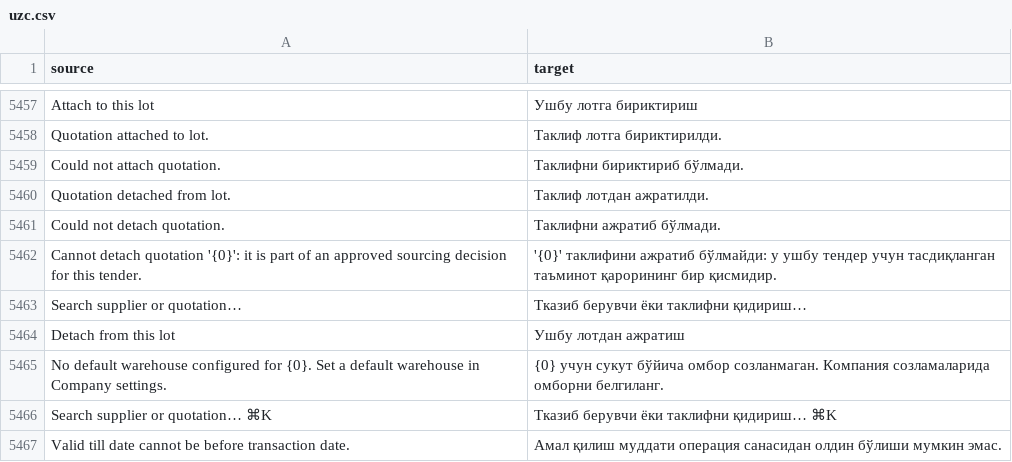
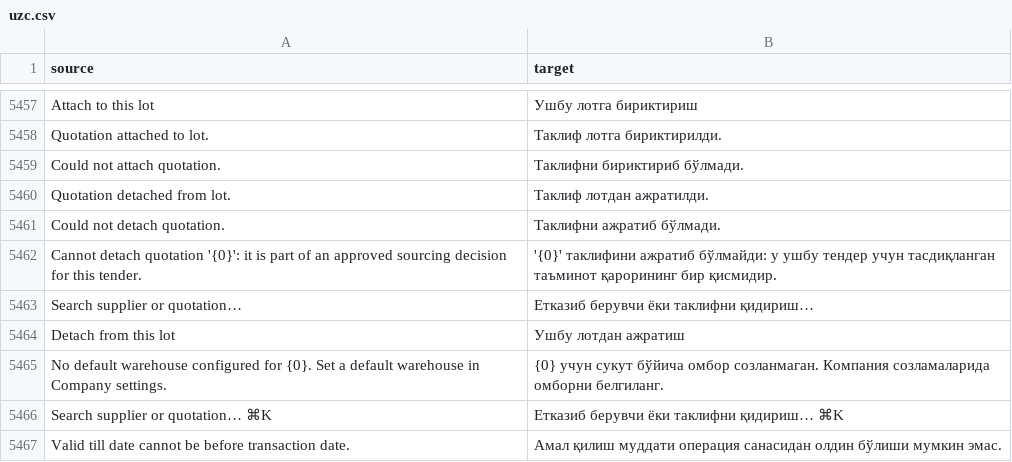
Before and after one commit to zvictory/stabler, a CSV file: stabler/translations/uzc.csv, drawn as a sheet; only a part is shown, gaps mark what is left out; the diff names each change by its address in the sheet, - before the commit and + after, or states it on an @@ line.

```diff
--- a/stabler/translations/uzc.csv
+++ b/stabler/translations/uzc.csv
-B5463 (target): Тказиб берувчи ёки таклифни қидириш…
+B5463 (target): Етказиб берувчи ёки таклифни қидириш…
-B5466 (target): Тказиб берувчи ёки таклифни қидириш… ⌘K
+B5466 (target): Етказиб берувчи ёки таклифни қидириш… ⌘K
```
Also changed, not shown: 4 other files.
